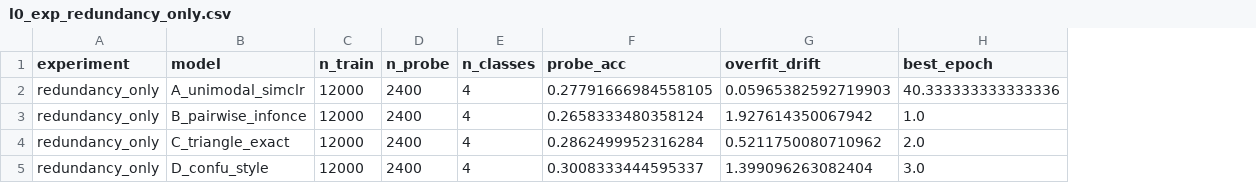
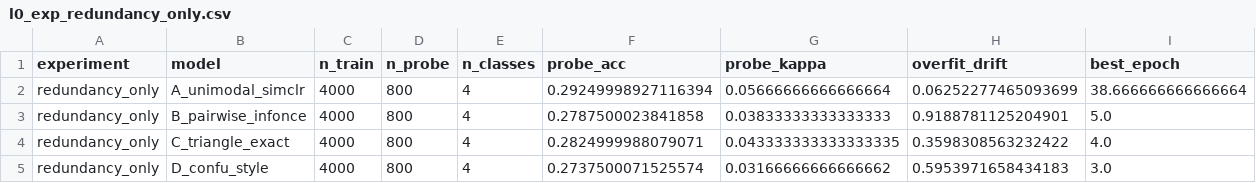
Before and after one commit to kkontras/PID_SSL, a CSV file: test_outputs/pid_sar3_ssl_fused_confusions/l0_exp_redundancy_only.csv, drawn as a sheet; addresses are those after the commit; the diff names each change by its address in the sheet, - before the commit and + after, or states it on an @@ line.

```diff
--- a/test_outputs/pid_sar3_ssl_fused_confusions/l0_exp_redundancy_only.csv
+++ b/test_outputs/pid_sar3_ssl_fused_confusions/l0_exp_redundancy_only.csv
+column G (probe_kappa), rows 2-5: 0.05666666666666664 | 0.03833333333333333 | 0.043333333333333335 | 0.03166666666666662
-C2:C5 (n_train): 12000
+C2:C5 (n_train): 4000
-D2:D5 (n_probe): 2400
+D2:D5 (n_probe): 800
-F2 (probe_acc): 0.27791666984558105
+F2 (probe_acc): 0.29249998927116394
-H2 (overfit_drift): 0.05965382592719903
+H2 (overfit_drift): 0.06252277465093699
-I2 (best_epoch): 40.333333333333336
+I2 (best_epoch): 38.666666666666664
-F3 (probe_acc): 0.2658333480358124
+F3 (probe_acc): 0.2787500023841858
-H3 (overfit_drift): 1.927614350067942
+H3 (overfit_drift): 0.9188781125204901
-I3 (best_epoch): 1.0
+I3 (best_epoch): 5.0
-F4 (probe_acc): 0.2862499952316284
+F4 (probe_acc): 0.2824999988079071
-H4 (overfit_drift): 0.5211750080710962
+H4 (overfit_drift): 0.3598308563232422
-I4 (best_epoch): 2.0
+I4 (best_epoch): 4.0
-F5 (probe_acc): 0.3008333444595337
+F5 (probe_acc): 0.2737500071525574
-H5 (overfit_drift): 1.399096263082404
+H5 (overfit_drift): 0.5953971658434183
```
Also changed, not shown: test_outputs/pid_sar3_ssl_fused_confusions/l0_exp_synergy_only.csv, test_outputs/pid_sar3_ssl_fused_confusions/l0_exp_unique_only.csv, 4 other files.
